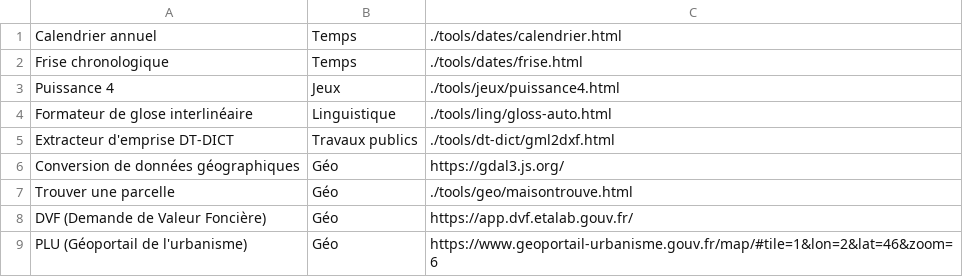
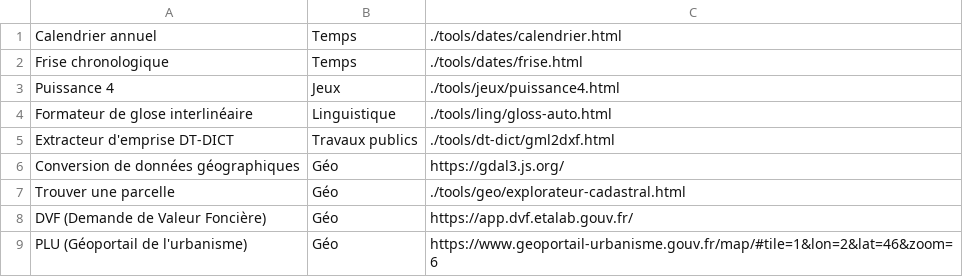
Before and after one commit to v4nadium/v4nadium.github.io, a CSV file: includes/tools.csv, drawn as a sheet.

Commit message:
Update tools.csv

```diff
--- a/includes/tools.csv
+++ b/includes/tools.csv
@@ -6,3 +6,3 @@ Extracteur d'emprise DT-DICT,Travaux publics,./tools/dt-dict/gml2dxf.html
 Conversion de données géographiques,Géo,https://gdal3.js.org/
-Trouver une parcelle,Géo,./tools/geo/maisontrouve.html
+Trouver une parcelle,Géo,./tools/geo/explorateur-cadastral.html
 DVF (Demande de Valeur Foncière),Géo,https://app.dvf.etalab.gouv.fr/
```
